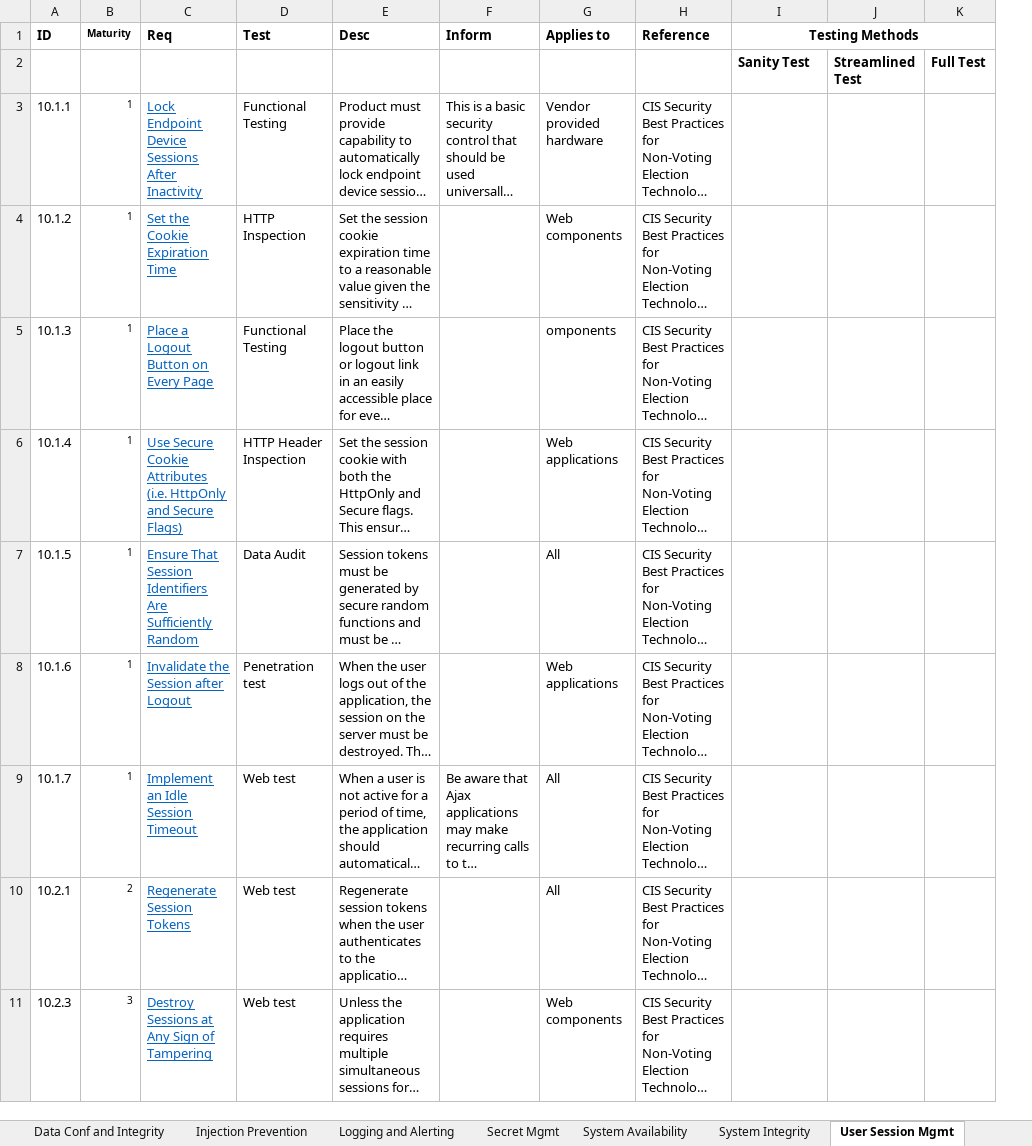
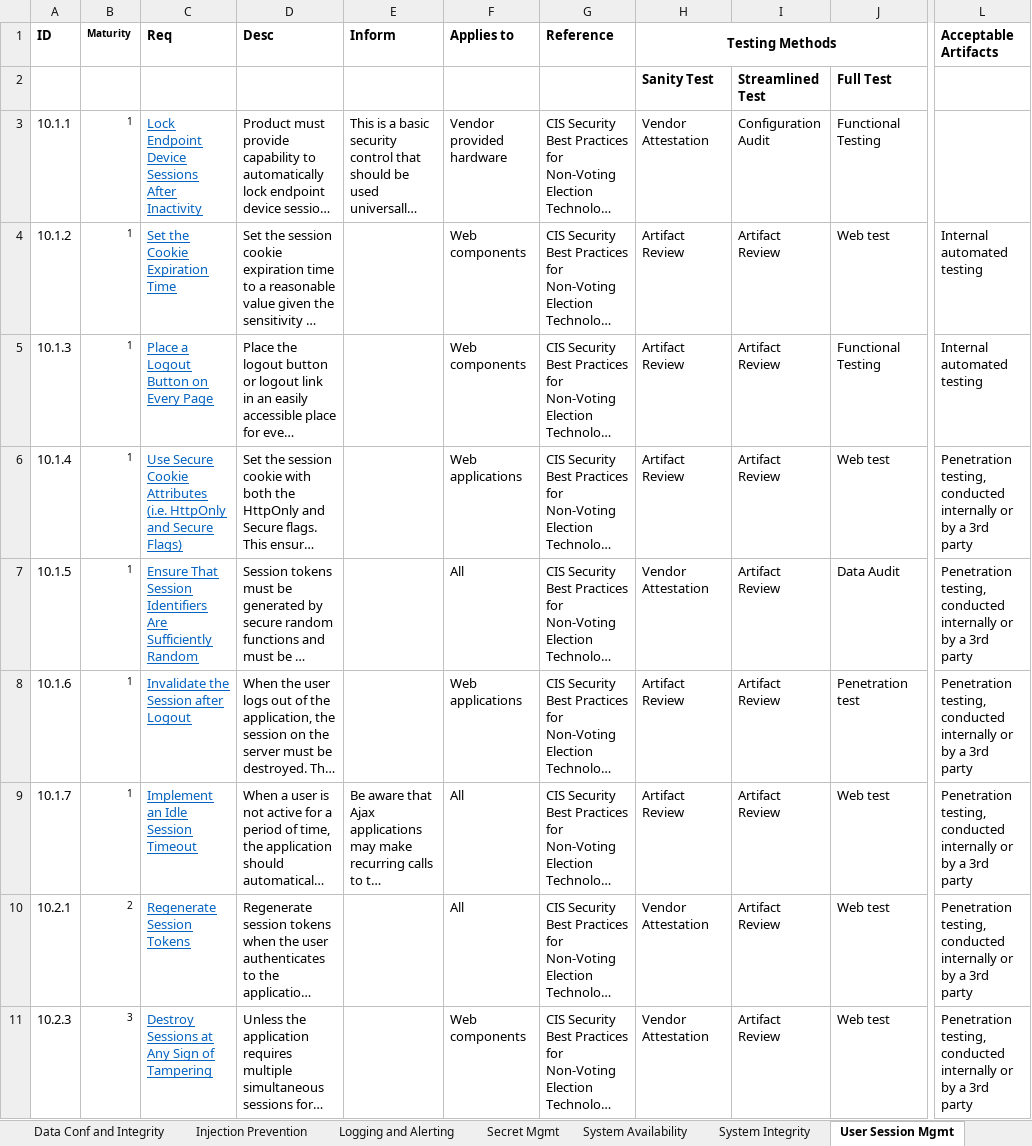
Before and after one commit to it-dept-cis/RABET-V-Pilot, an Excel workbook: report/source/Supporting/Requirements Master Workbook_v1.0.xlsx, sheet User Session Mgmt, drawn as a sheet; only a part is shown, gaps mark what is left out; long unchanged cells end in …; values as stored, in another font and other column widths than the file's, no borders; removed rows and columns are numbered as before the commit, all else as after; the diff names each change by its address in the sheet, - before the commit and + after, or states it on an @@ line.

```diff
--- a/report/source/Supporting/Requirements Master Workbook_v1.0.xlsx (sheet User Session Mgmt)
+++ b/report/source/Supporting/Requirements Master Workbook_v1.0.xlsx (sheet User Session Mgmt)
-column D (Test), rows 3-11: Functional Testing | HTTP Inspection | Functional Testing | HTTP Header Inspection | Data Audit | Penetration test | Web test | Web test | Web test
+column I, rows 2-11: Streamlined Test | Configuration Audit | Artifact Review | Artifact Review | Artifact Review | Artifact Review | Artifact Review | Artifact Review | Artifact Review | Artifact Review
-column K, row 2: Full Test
+column L (Acceptable Artifacts), rows 4-11: Internal automated testing | Internal automated testing | Penetration testing, conducted internally or by a 3rd party | Penetration testing, conducted internally or by a 3rd party | Penetration testing, conducted internally or by a 3rd party | Penetration testing, conducted internally or by a 3rd party | Penetration testing, conducted internally or by a 3rd party | Penetration testing, conducted internally or by a 3rd party
-J2: Streamlined Test
+J2: Full Test
-H3 (Testing Methods): (empty)
+H3 (Testing Methods): Vendor Attestation
-J3: (empty)
+J3: Functional Testing
-H4:H6 (Testing Methods): (empty)
+H4:H6 (Testing Methods): Artifact Review
-J4: (empty)
+J4: Web test
-F5 (Applies to): omponents
+F5 (Applies to): Web components
-J5: (empty)
+J5: Functional Testing
-J6: (empty)
+J6: Web test
-H7 (Testing Methods): (empty)
+H7 (Testing Methods): Vendor Attestation
-J7: (empty)
+J7: Data Audit
-H8:H9 (Testing Methods): (empty)
+H8:H9 (Testing Methods): Artifact Review
-J8: (empty)
+J8: Penetration test
-J9:J11: (empty)
+J9:J11: Web test
-H10:H11 (Testing Methods): (empty)
+H10:H11 (Testing Methods): Vendor Attestation
```
Also changed, not shown: sheet System Integrity, sheet Logging and Alerting, sheet Secret Mgmt, sheet Injection Prevention, sheet System Availability, sheet Data Conf and Integrity, 3 more sheets.
